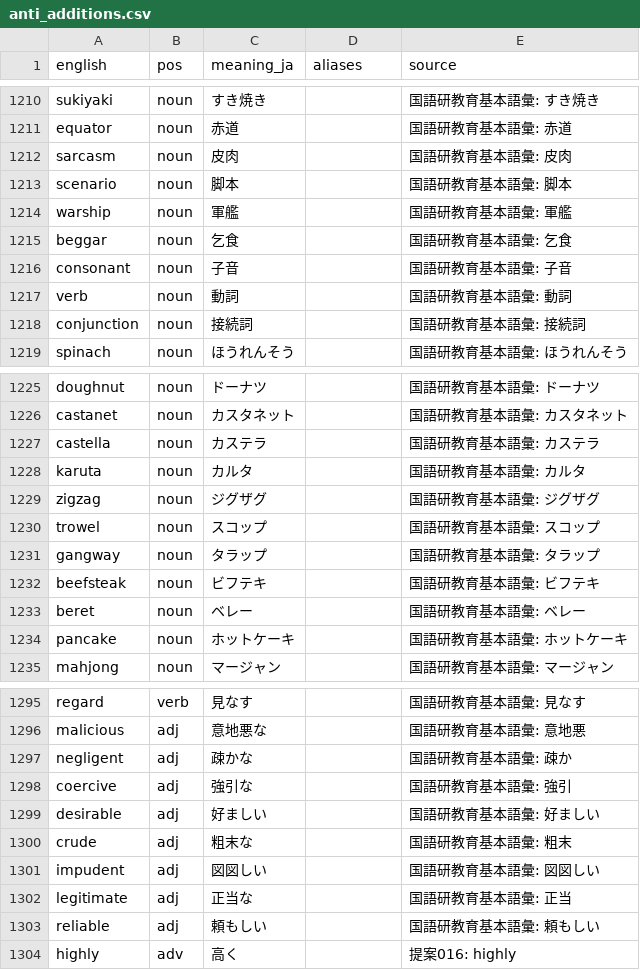
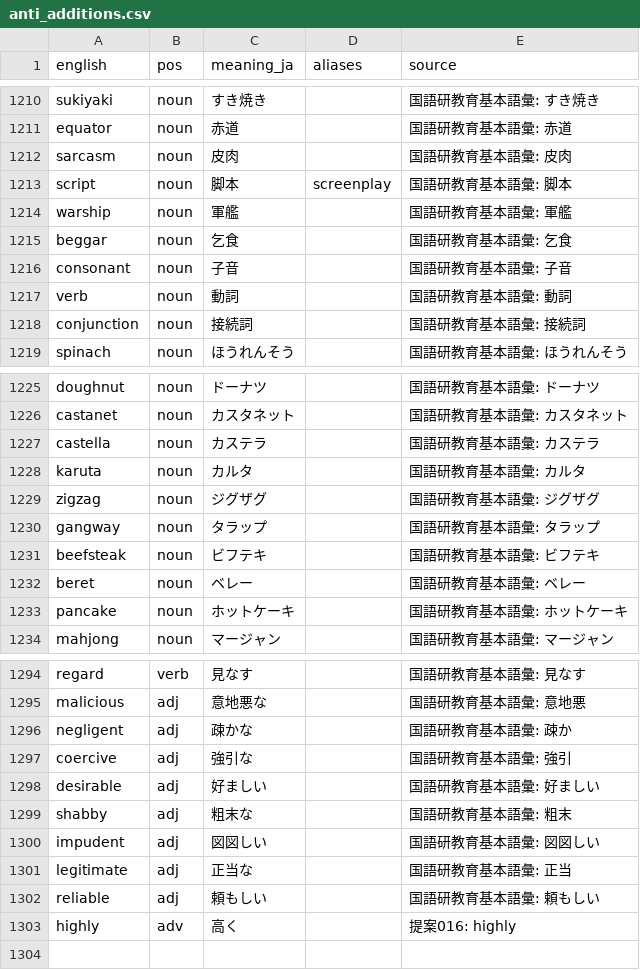
Before and after one commit to kohga1220-stack/logi, a CSV file: dictionary/anti_additions.csv, drawn as a sheet; only a part is shown, gaps mark what is left out.

```diff
--- a/dictionary/anti_additions.csv
+++ b/dictionary/anti_additions.csv
@@ -1212,3 +1212,3 @@ equator,noun,赤道,,国語研教育基本語彙: 赤道
 sarcasm,noun,皮肉,,国語研教育基本語彙: 皮肉
-scenario,noun,脚本,,国語研教育基本語彙: 脚本
+script,noun,脚本,screenplay,国語研教育基本語彙: 脚本
 warship,noun,軍艦,,国語研教育基本語彙: 軍艦
@@ -1229,3 +1229,2 @@ karuta,noun,カルタ,,国語研教育基本語彙: カルタ
 zigzag,noun,ジグザグ,,国語研教育基本語彙: ジグザグ
-trowel,noun,スコップ,,国語研教育基本語彙: スコップ
 gangway,noun,タラップ,,国語研教育基本語彙: タラップ
@@ -1299,3 +1298,3 @@ coercive,adj,強引な,,国語研教育基本語彙: 強引
 desirable,adj,好ましい,,国語研教育基本語彙: 好ましい
-crude,adj,粗末な,,国語研教育基本語彙: 粗末
+shabby,adj,粗末な,,国語研教育基本語彙: 粗末
 impudent,adj,図図しい,,国語研教育基本語彙: 図図しい
```
Also changed, not shown: dictionary/final.csv, dictionary/glossary_en.csv, 7 other files.
